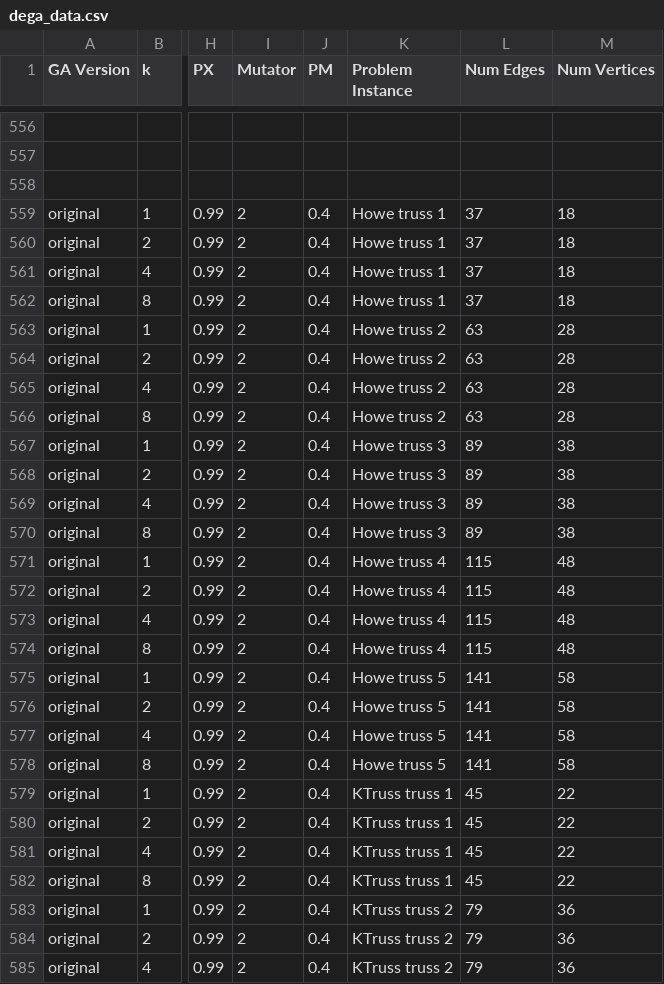
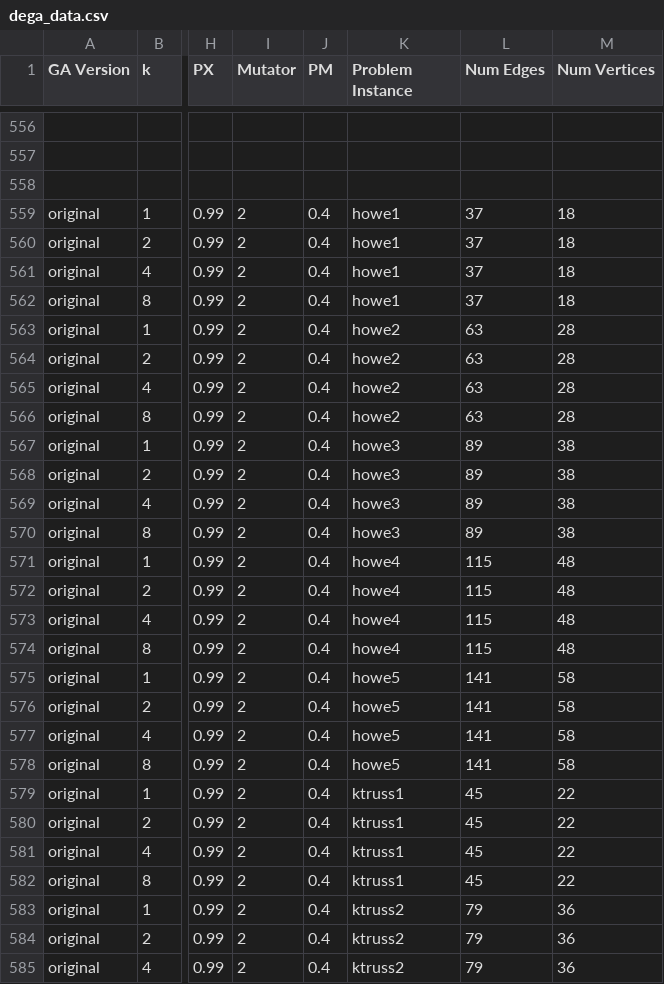
Before and after one commit to BryanDedeur/metaga-route-inspection-solver, a CSV file: data_analysis/dega_data.csv, drawn as a sheet; only a part is shown, gaps mark what is left out; the diff covers the shown part only; the diff names each change by its address in the sheet, - before the commit and + after, or states it on an @@ line.

Commit message:
Add new data results

```diff
--- a/data_analysis/dega_data.csv
+++ b/data_analysis/dega_data.csv
-K559:K562 (Problem Instance): Howe truss 1
+K559:K562 (Problem Instance): howe1
-K563:K566 (Problem Instance): Howe truss 2
+K563:K566 (Problem Instance): howe2
-K567:K570 (Problem Instance): Howe truss 3
+K567:K570 (Problem Instance): howe3
-K571:K574 (Problem Instance): Howe truss 4
+K571:K574 (Problem Instance): howe4
-K575:K578 (Problem Instance): Howe truss 5
+K575:K578 (Problem Instance): howe5
-K579:K582 (Problem Instance): KTruss truss 1
+K579:K582 (Problem Instance): ktruss1
-K583:K585 (Problem Instance): KTruss truss 2
+K583:K585 (Problem Instance): ktruss2
```
Also changed, not shown: 53 edited cells elsewhere in this file, data_analysis/metaga_data.csv, 2 other files.
